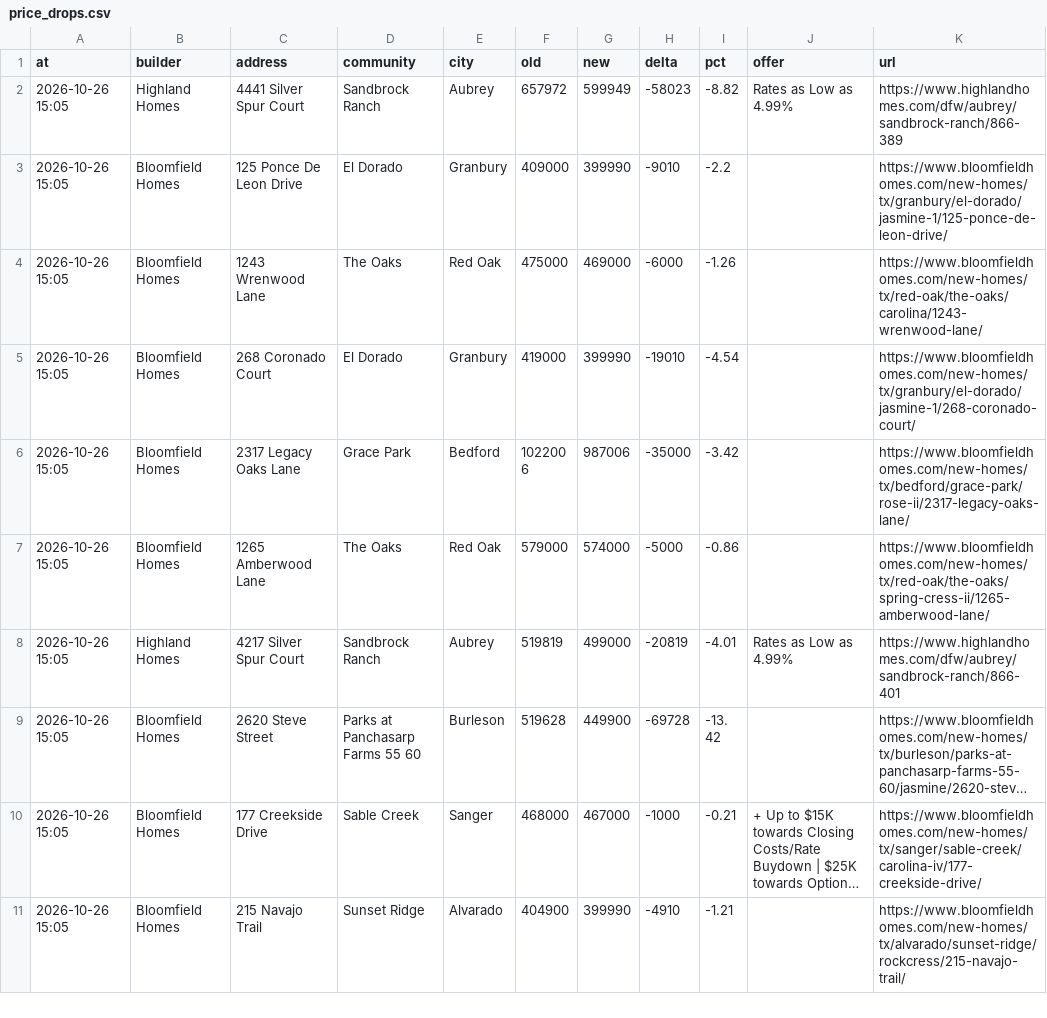
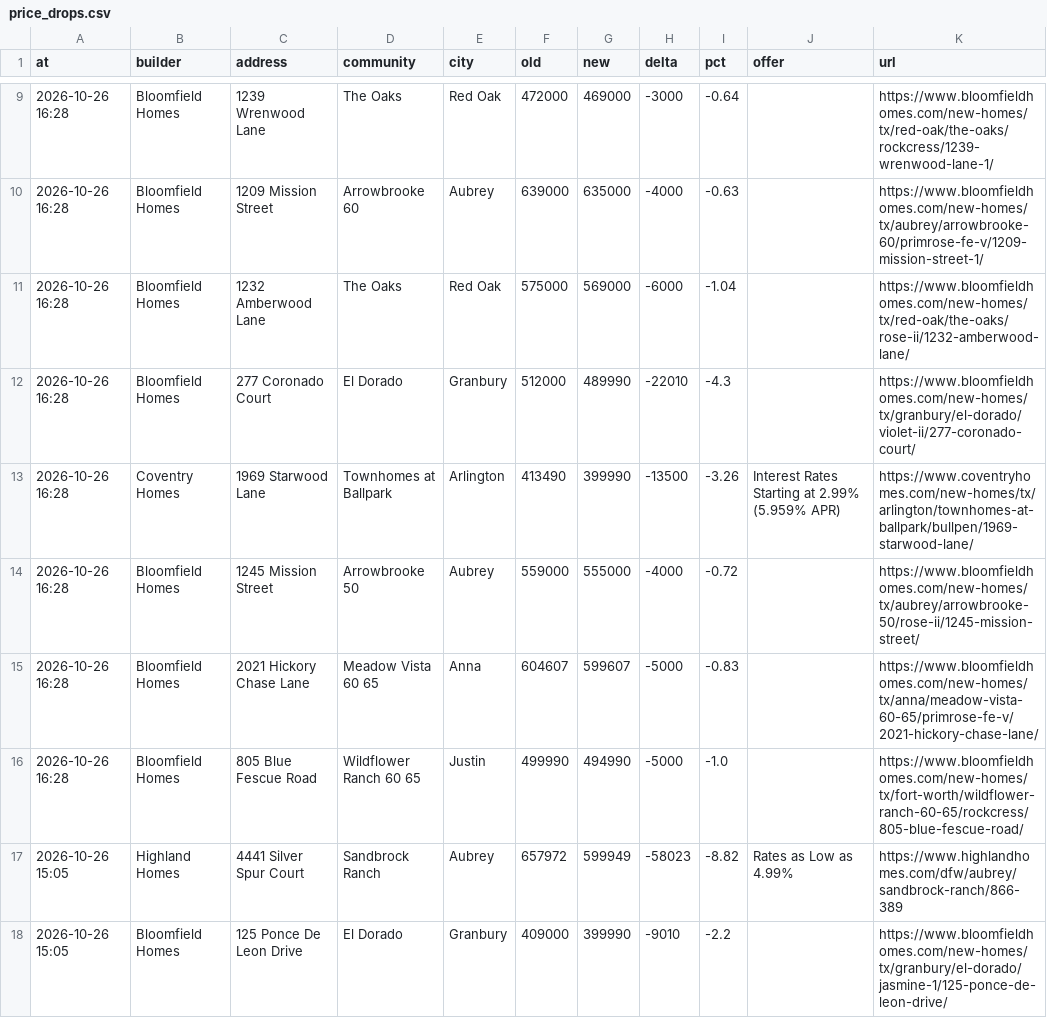
Before and after one commit to Crutledge13/dfw-builder-tracker, a CSV file: docs/data/price_drops.csv, drawn as a sheet; only a part is shown, gaps mark what is left out; the shorter side is filled out with more unchanged rows; long unchanged cells end in …; the diff covers the shown part only; the diff names each change by its address in the sheet, - before the commit and + after, or states it on an @@ line.

```diff
--- a/docs/data/price_drops.csv
+++ b/docs/data/price_drops.csv
+row 9: 2026-10-26 16:28 | Bloomfield Homes | 1239 Wrenwood Lane | The Oaks | Red Oak | 472000 | 469000 | -3000 | -0.64 |  | https://www.bloomfieldhomes.com/new-homes/tx/red-oak/the-oaks/rockcress/1239-wrenwood-lane-1/
+row 10: 2026-10-26 16:28 | Bloomfield Homes | 1209 Mission Street | Arrowbrooke 60 | Aubrey | 639000 | 635000 | -4000 | -0.63 |  | https://www.bloomfieldhomes.com/new-homes/tx/aubrey/arrowbrooke-60/primrose-fe-v/1209-mission-street-1/
+row 11: 2026-10-26 16:28 | Bloomfield Homes | 1232 Amberwood Lane | The Oaks | Red Oak | 575000 | 569000 | -6000 | -1.04 |  | https://www.bloomfieldhomes.com/new-homes/tx/red-oak/the-oaks/rose-ii/1232-amberwood-lane/
+row 12: 2026-10-26 16:28 | Bloomfield Homes | 277 Coronado Court | El Dorado | Granbury | 512000 | 489990 | -22010 | -4.3 |  | https://www.bloomfieldhomes.com/new-homes/tx/granbury/el-dorado/violet-ii/277-coronado-court/
+row 13: 2026-10-26 16:28 | Coventry Homes | 1969 Starwood Lane | Townhomes at Ballpark | Arlington | 413490 | 399990 | -13500 | -3.26 | Interest Rates Starting at 2.99% (5.959% APR) | https://www.coventryhomes.com/new-homes/tx/arlington/townhomes-at-ballpark/bullpen/1969-starwood-lane/
+row 14: 2026-10-26 16:28 | Bloomfield Homes | 1245 Mission Street | Arrowbrooke 50 | Aubrey | 559000 | 555000 | -4000 | -0.72 |  | https://www.bloomfieldhomes.com/new-homes/tx/aubrey/arrowbrooke-50/rose-ii/1245-mission-street/
+row 15: 2026-10-26 16:28 | Bloomfield Homes | 2021 Hickory Chase Lane | Meadow Vista 60 65 | Anna | 604607 | 599607 | -5000 | -0.83 |  | https://www.bloomfieldhomes.com/new-homes/tx/anna/meadow-vista-60-65/primrose-fe-v/2021-hickory-chase-lane/
+row 16: 2026-10-26 16:28 | Bloomfield Homes | 805 Blue Fescue Road | Wildflower Ranch 60 65 | Justin | 499990 | 494990 | -5000 | -1.0 |  | https://www.bloomfieldhomes.com/new-homes/tx/fort-worth/wildflower-ranch-60-65/rockcress/805-blue-fescue-road/
```
Also changed, not shown: 7 added rows elsewhere in this file, docs/data/home_offers.csv, docs/data/new_homes.csv, 22 other files.
